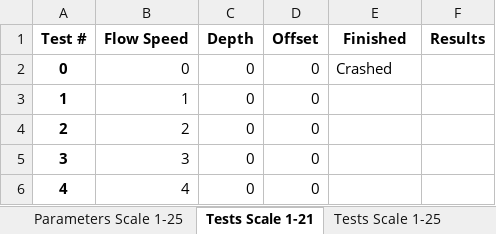
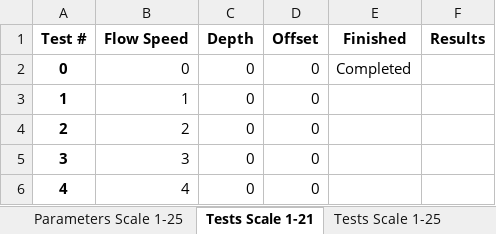
Before and after one commit to erdc/air-water-vv, an Excel workbook: 2d/Interactive/Temp_Flume_GUI/DoE_TempFlume.xlsx, sheet Tests Scale 1-21, drawn as a sheet; only a part is shown; values as stored, in another font and other column widths than the file's, no borders; the diff names each change by its address in the sheet, - before the commit and + after, or states it on an @@ line.

```diff
--- a/2d/Interactive/Temp_Flume_GUI/DoE_TempFlume.xlsx (sheet Tests Scale 1-21)
+++ b/2d/Interactive/Temp_Flume_GUI/DoE_TempFlume.xlsx (sheet Tests Scale 1-21)
-E2 (Finished): Crashed
+E2 (Finished): Completed
```
Also changed, not shown: 10 other files.
